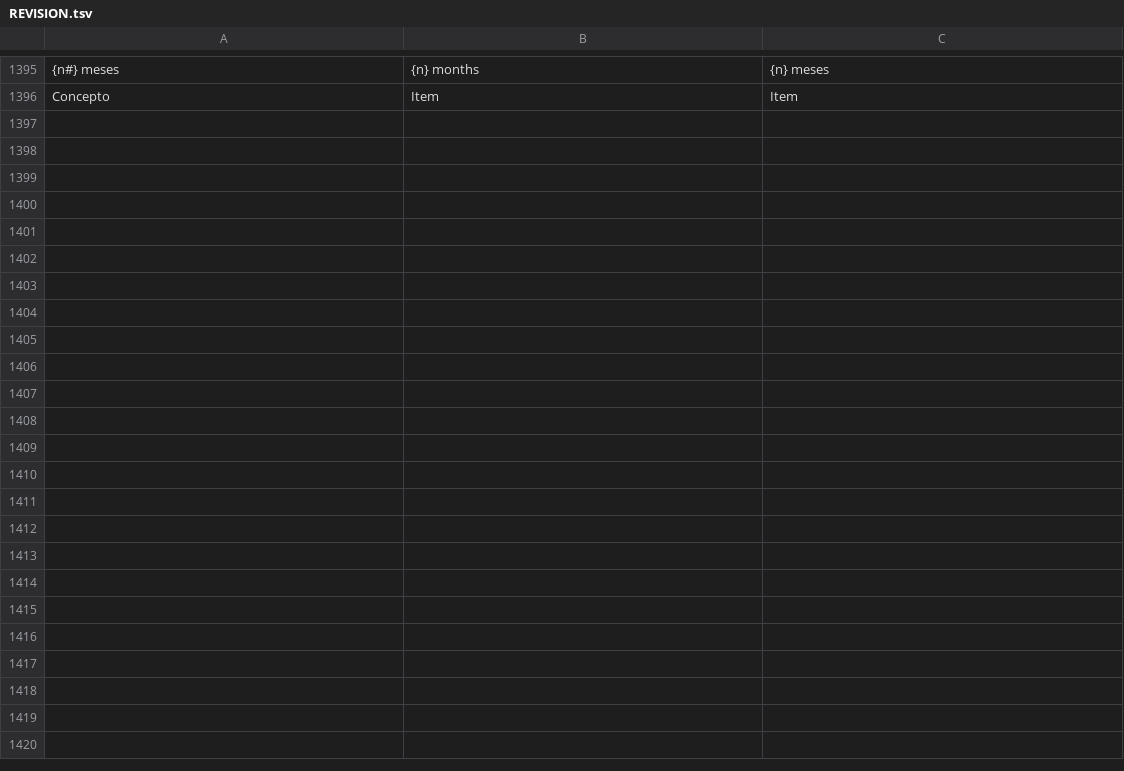
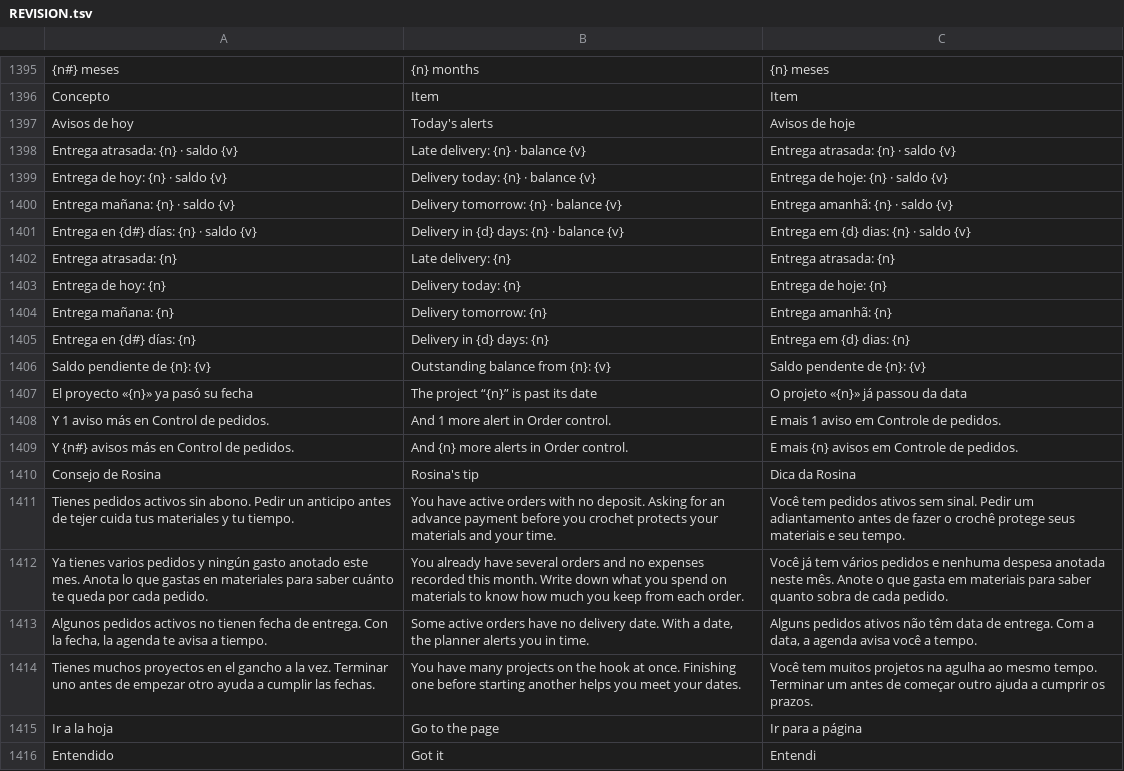
Before and after one commit to lana-rosa/WEB, a TSV file: herramientas/agenda-idiomas/REVISION.tsv, drawn as a sheet; only a part is shown, gaps mark what is left out; the diff names each change by its address in the sheet, - before the commit and + after, or states it on an @@ line.

```diff
--- a/herramientas/agenda-idiomas/REVISION.tsv
+++ b/herramientas/agenda-idiomas/REVISION.tsv
+row 1397: Avisos de hoy | Today's alerts | Avisos de hoje
+row 1398: Entrega atrasada: {n} · saldo {v} | Late delivery: {n} · balance {v} | Entrega atrasada: {n} · saldo {v}
+row 1399: Entrega de hoy: {n} · saldo {v} | Delivery today: {n} · balance {v} | Entrega de hoje: {n} · saldo {v}
+row 1400: Entrega mañana: {n} · saldo {v} | Delivery tomorrow: {n} · balance {v} | Entrega amanhã: {n} · saldo {v}
+row 1401: Entrega en {d#} días: {n} · saldo {v} | Delivery in {d} days: {n} · balance {v} | Entrega em {d} dias: {n} · saldo {v}
+row 1402: Entrega atrasada: {n} | Late delivery: {n} | Entrega atrasada: {n}
+row 1403: Entrega de hoy: {n} | Delivery today: {n} | Entrega de hoje: {n}
+row 1404: Entrega mañana: {n} | Delivery tomorrow: {n} | Entrega amanhã: {n}
+row 1405: Entrega en {d#} días: {n} | Delivery in {d} days: {n} | Entrega em {d} dias: {n}
+row 1406: Saldo pendiente de {n}: {v} | Outstanding balance from {n}: {v} | Saldo pendente de {n}: {v}
+row 1407: El proyecto «{n}» ya pasó su fecha | The project “{n}” is past its date | O projeto «{n}» já passou da data
+row 1408: Y 1 aviso más en Control de pedidos. | And 1 more alert in Order control. | E mais 1 aviso em Controle de pedidos.
+row 1409: Y {n#} avisos más en Control de pedidos. | And {n} more alerts in Order control. | E mais {n} avisos em Controle de pedidos.
+row 1410: Consejo de Rosina | Rosina's tip | Dica da Rosina
+row 1411: Tienes pedidos activos sin abono. Pedir un anticipo antes de tejer cuida tus materiales y tu tiempo. | You have active orders with no deposit. Asking for an advance payment before you crochet protects your materials and your time. | Você tem pedidos ativos sem sinal. Pedir um adiantamento antes de fazer o crochê protege seus materiais e seu tempo.
+row 1412: Ya tienes varios pedidos y ningún gasto anotado este mes. Anota lo que gastas en materiales para saber cuánto te queda por cada pedido. | You already have several orders and no expenses recorded this month. Write down what you spend on materials to know how much you keep from each order. | Você já tem vários pedidos e nenhuma despesa anotada neste mês. Anote o que gasta em materiais para saber quanto sobra de cada pedido.
+row 1413: Algunos pedidos activos no tienen fecha de entrega. Con la fecha, la agenda te avisa a tiempo. | Some active orders have no delivery date. With a date, the planner alerts you in time. | Alguns pedidos ativos não têm data de entrega. Com a data, a agenda avisa você a tempo.
+row 1414: Tienes muchos proyectos en el gancho a la vez. Terminar uno antes de empezar otro ayuda a cumplir las fechas. | You have many projects on the hook at once. Finishing one before starting another helps you meet your dates. | Você tem muitos projetos na agulha ao mesmo tempo. Terminar um antes de começar outro ajuda a cumprir os prazos.
+row 1415: Ir a la hoja | Go to the page | Ir para a página
+row 1416: Entendido | Got it | Entendi
```
Also changed, not shown: 13 other files.
